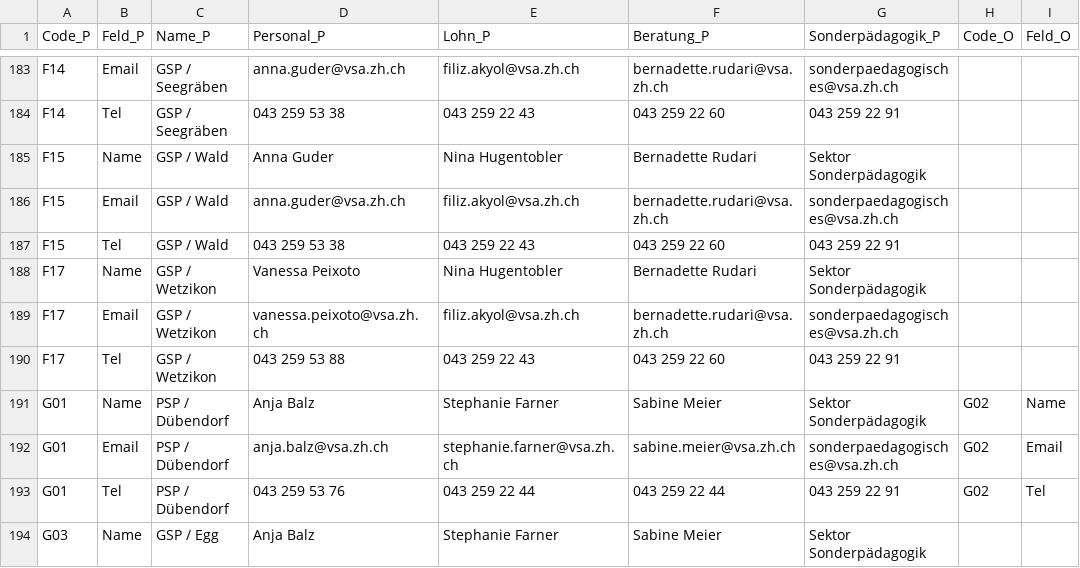
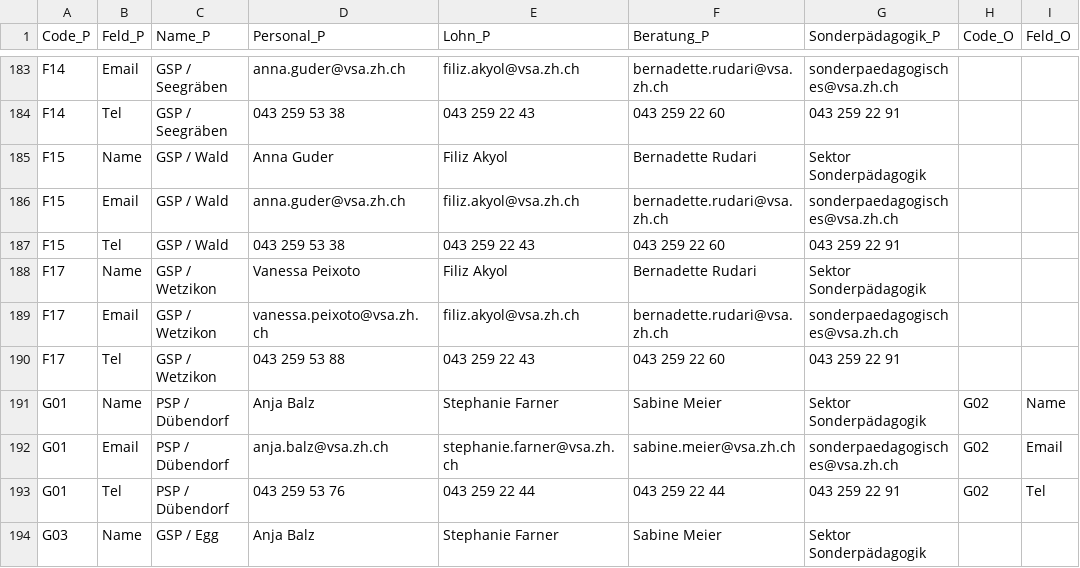
Before and after one commit to statistikZH/Visualisierung_VSAKarte, a CSV file: Data/VSA_Kantonskarte.csv, drawn as a sheet; only a part is shown, gaps mark what is left out; the diff covers the shown part only; the diff names each change by its address in the sheet, - before the commit and + after, or states it on an @@ line.

```diff
--- a/Data/VSA_Kantonskarte.csv
+++ b/Data/VSA_Kantonskarte.csv
-E185 (Lohn_P): Nina Hugentobler
+E185 (Lohn_P): Filiz Akyol
-E188 (Lohn_P): Nina Hugentobler
+E188 (Lohn_P): Filiz Akyol
```
Also changed, not shown: 9 edited cells elsewhere in this file.
